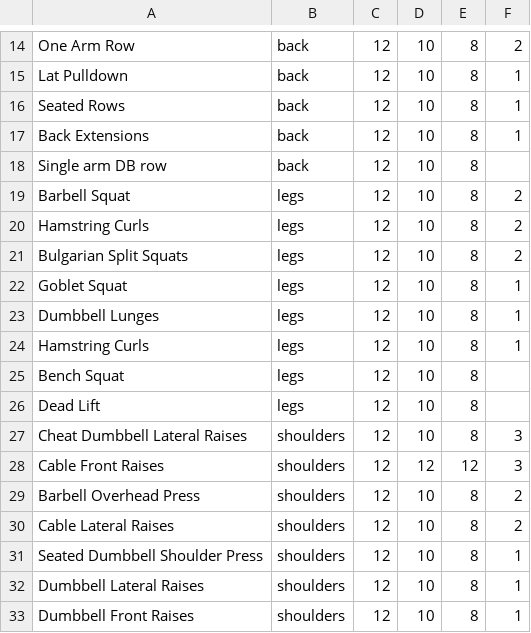
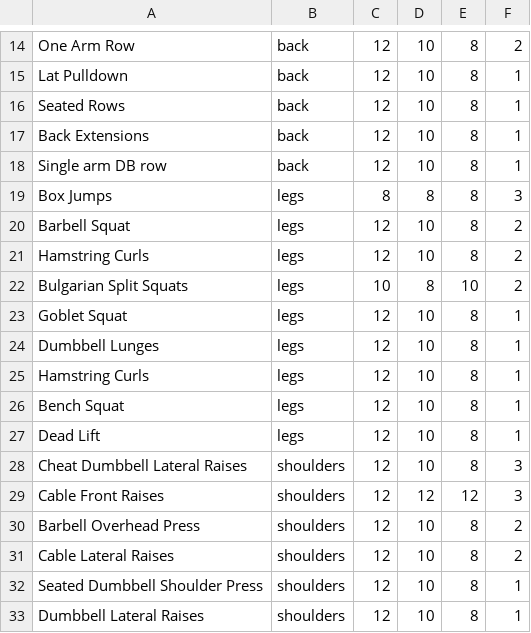
Before and after one commit to wise-bit/ez-fitness, a CSV file: res/database/exercises.csv, drawn as a sheet; only a part is shown, gaps mark what is left out; the shorter side is filled out with more unchanged rows.

```diff
--- a/res/database/exercises.csv
+++ b/res/database/exercises.csv
@@ -17,6 +17,7 @@ Seated Rows,back,12,10,8,1
 Back Extensions,back,12,10,8,1
-Single arm DB row,back,12,10,8
+Single arm DB row,back,12,10,8,1
+Box Jumps,legs,8,8,8,3
 Barbell Squat,legs,12,10,8,2
 Hamstring Curls,legs,12,10,8,2
-Bulgarian Split Squats,legs,12,10,8,2
+Bulgarian Split Squats,legs,10,8,10,2
 Goblet Squat,legs,12,10,8,1
@@ -24,4 +25,4 @@ Dumbbell Lunges,legs,12,10,8,1
 Hamstring Curls,legs,12,10,8,1
-Bench Squat,legs,12,10,8
-Dead Lift,legs,12,10,8
+Bench Squat,legs,12,10,8,1
+Dead Lift,legs,12,10,8,1
 Cheat Dumbbell Lateral Raises,shoulders,12,10,8,3
```
Also changed, not shown: 47 other files.
